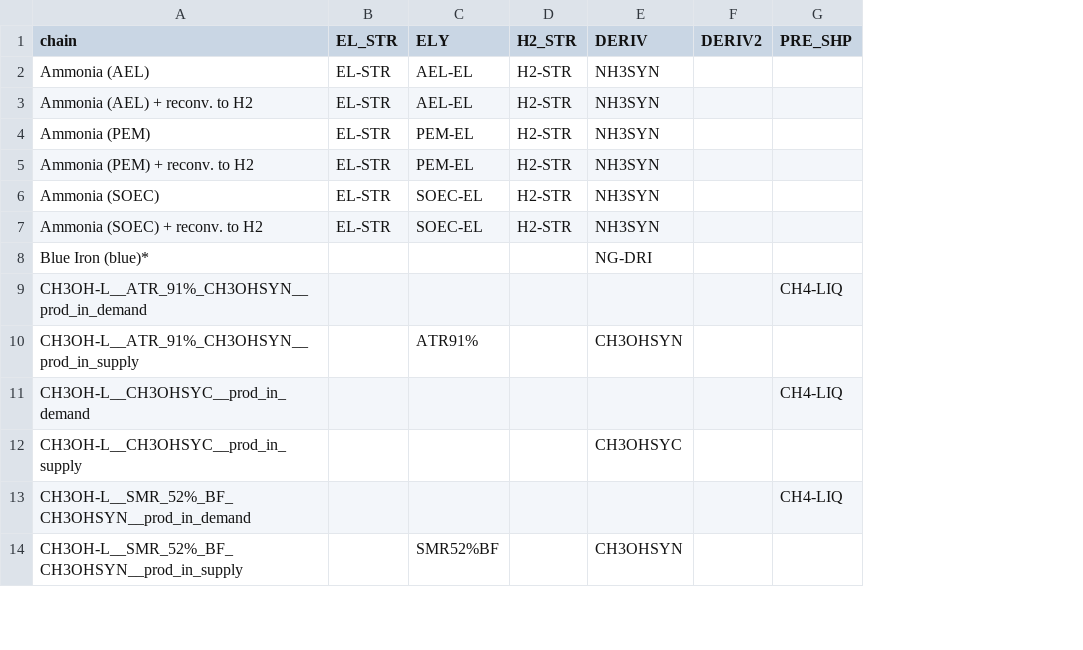
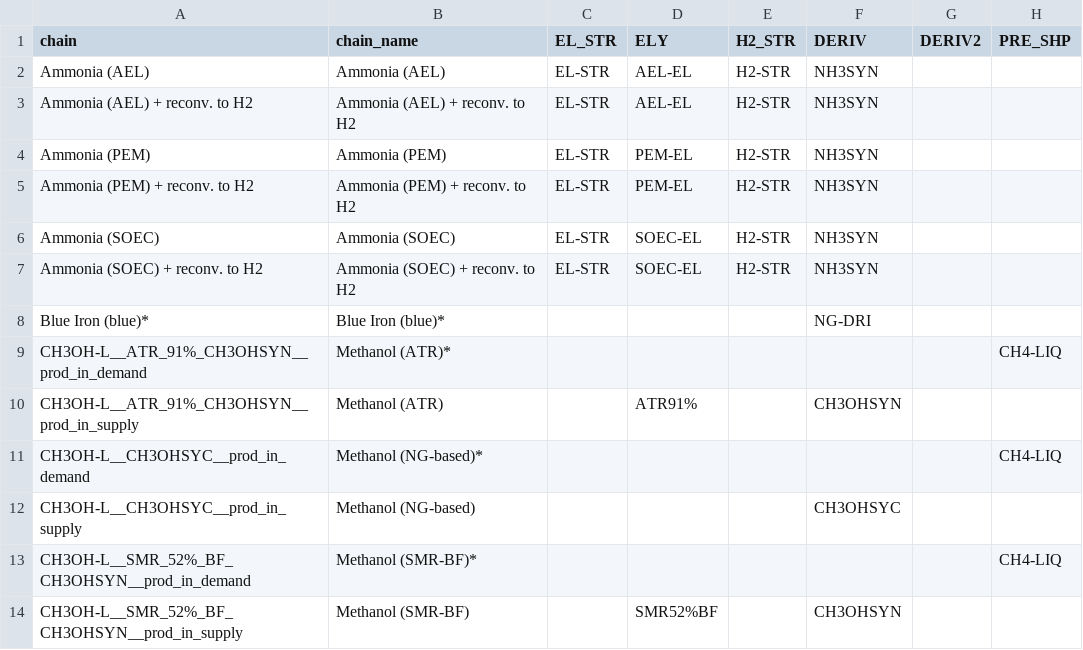
Before and after one commit to agoenergy/ptx-boa, a CSV file: ptxboa/static/chains.csv, drawn as a sheet; only a part is shown; the diff names each change by its address in the sheet, - before the commit and + after, or states it on an @@ line.

Commit message:
add chain names

```diff
--- a/ptxboa/static/chains.csv
+++ b/ptxboa/static/chains.csv
+column B (chain_name), rows 2-14: Ammonia (AEL) | Ammonia (AEL) + reconv. to H2 | Ammonia (PEM) | Ammonia (PEM) + reconv. to H2 | Ammonia (SOEC) | Ammonia (SOEC) + reconv. to H2 | Blue Iron (blue)* | Methanol (ATR)* | Methanol (ATR) | Methanol (NG-based)* | Methanol (NG-based) | Methanol (SMR-BF)* | Methanol (SMR-BF)
```
Also changed, not shown: 1 other file.
